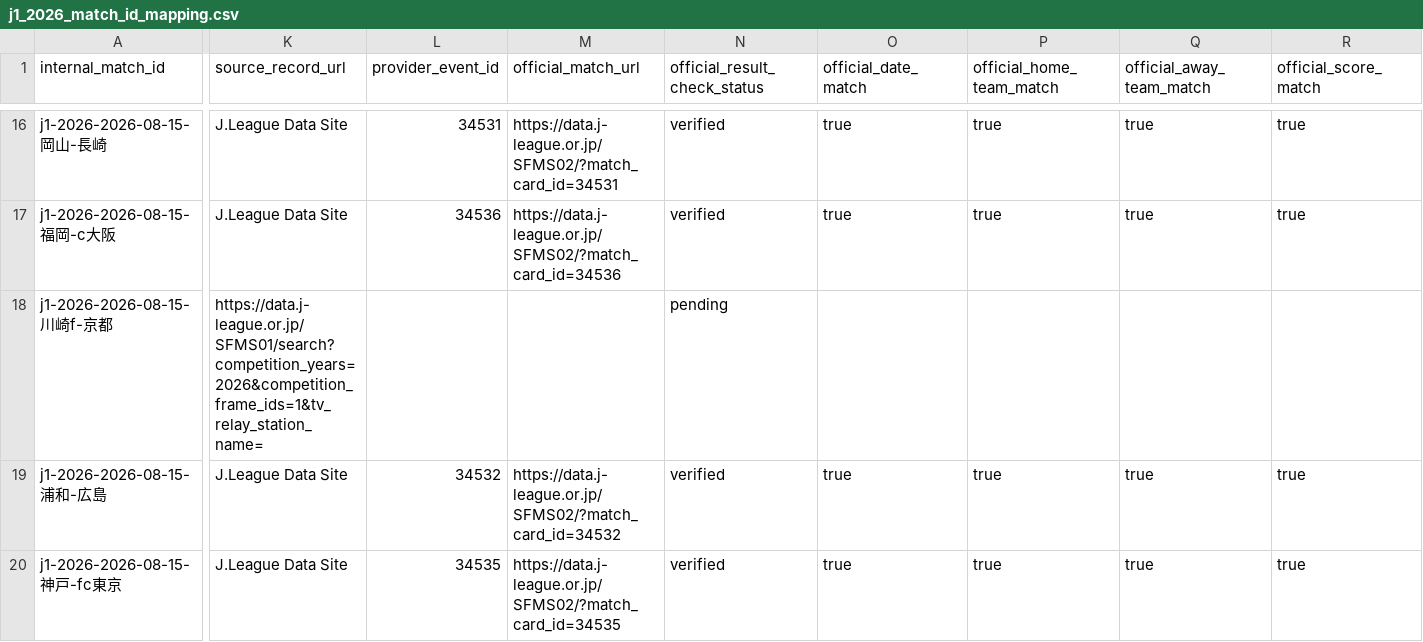
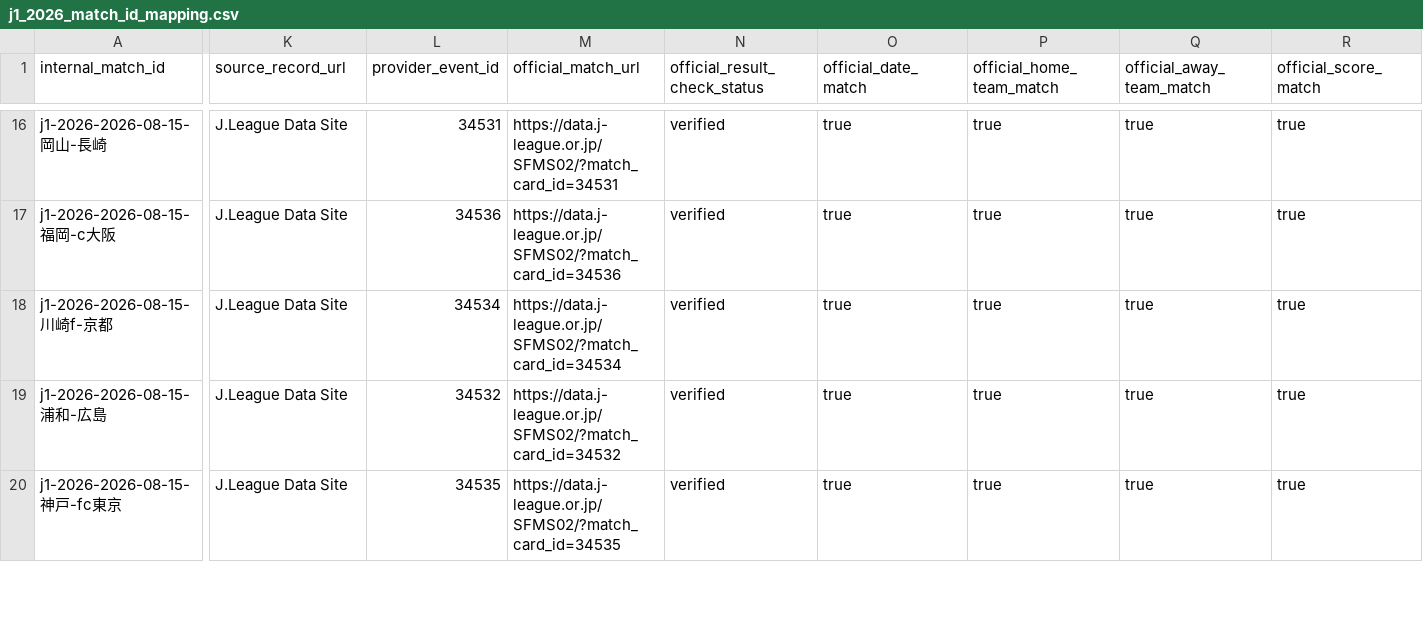
Before and after one commit to zj03204112-hub/-, a CSV file: data/season_match_detail/j1_2026_match_id_mapping.csv, drawn as a sheet; only a part is shown, gaps mark what is left out; the diff covers the shown part only; the diff names each change by its address in the sheet, - before the commit and + after, or states it on an @@ line.

Commit message:
Verify official Kawasaki Frontale vs Kyoto match report

```diff
--- a/data/season_match_detail/j1_2026_match_id_mapping.csv
+++ b/data/season_match_detail/j1_2026_match_id_mapping.csv
-K18 (source_record_url): https://data.j-league.or.jp/SFMS01/search?competition_years=2026&competition_frame_ids=1&tv_relay_station_name=
+K18 (source_record_url): J.League Data Site
-L18 (provider_event_id): (empty)
+L18 (provider_event_id): 34534
-M18 (official_match_url): (empty)
+M18 (official_match_url): https://data.j-league.or.jp/SFMS02/?match_card_id=34534
-N18 (official_result_check_status): pending
+N18 (official_result_check_status): verified
-O18 (official_date_match): (empty)
+O18 (official_date_match): true
-P18 (official_home_team_match): (empty)
+P18 (official_home_team_match): true
-Q18 (official_away_team_match): (empty)
+Q18 (official_away_team_match): true
-R18 (official_score_match): (empty)
+R18 (official_score_match): true
```
Also changed, not shown: 3 edited cells elsewhere in this file.
